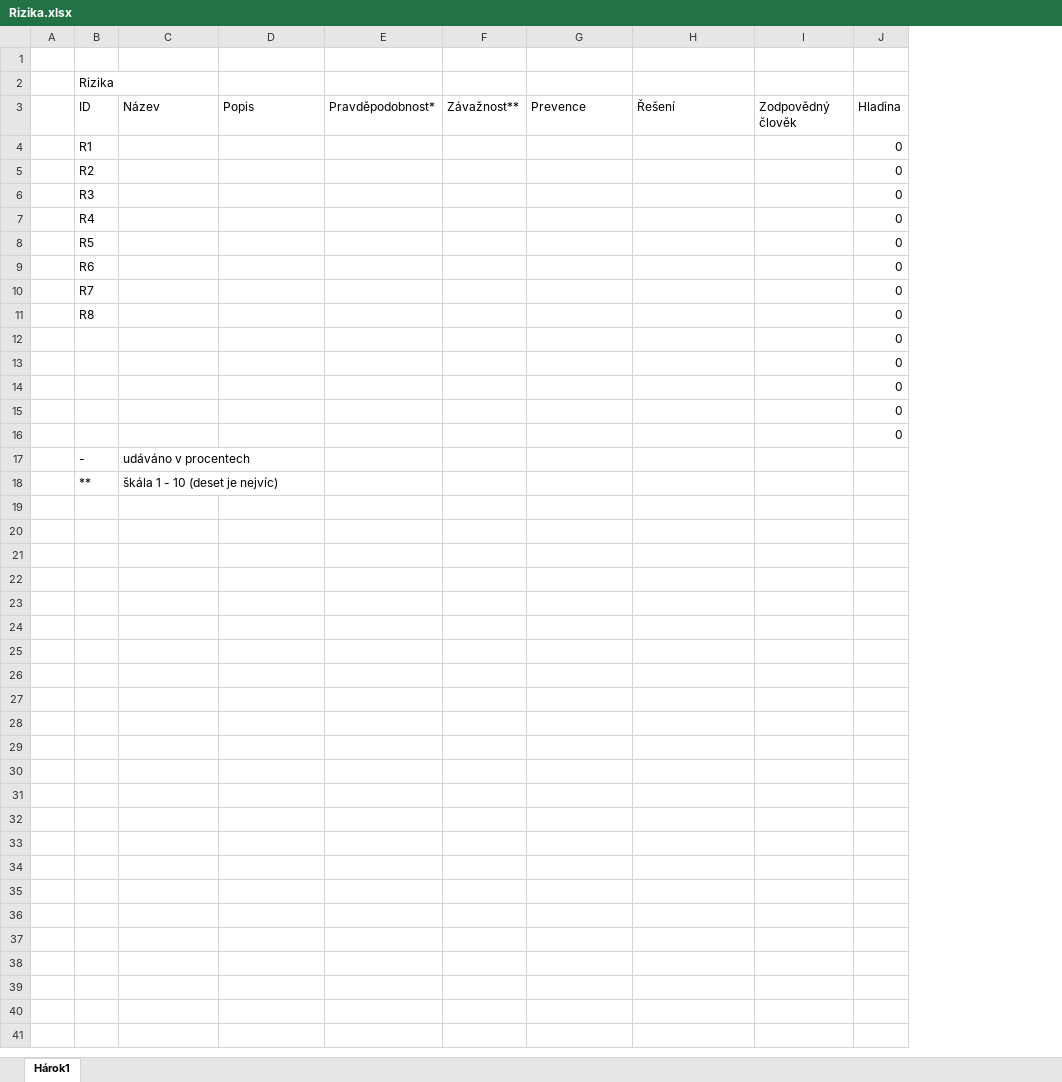
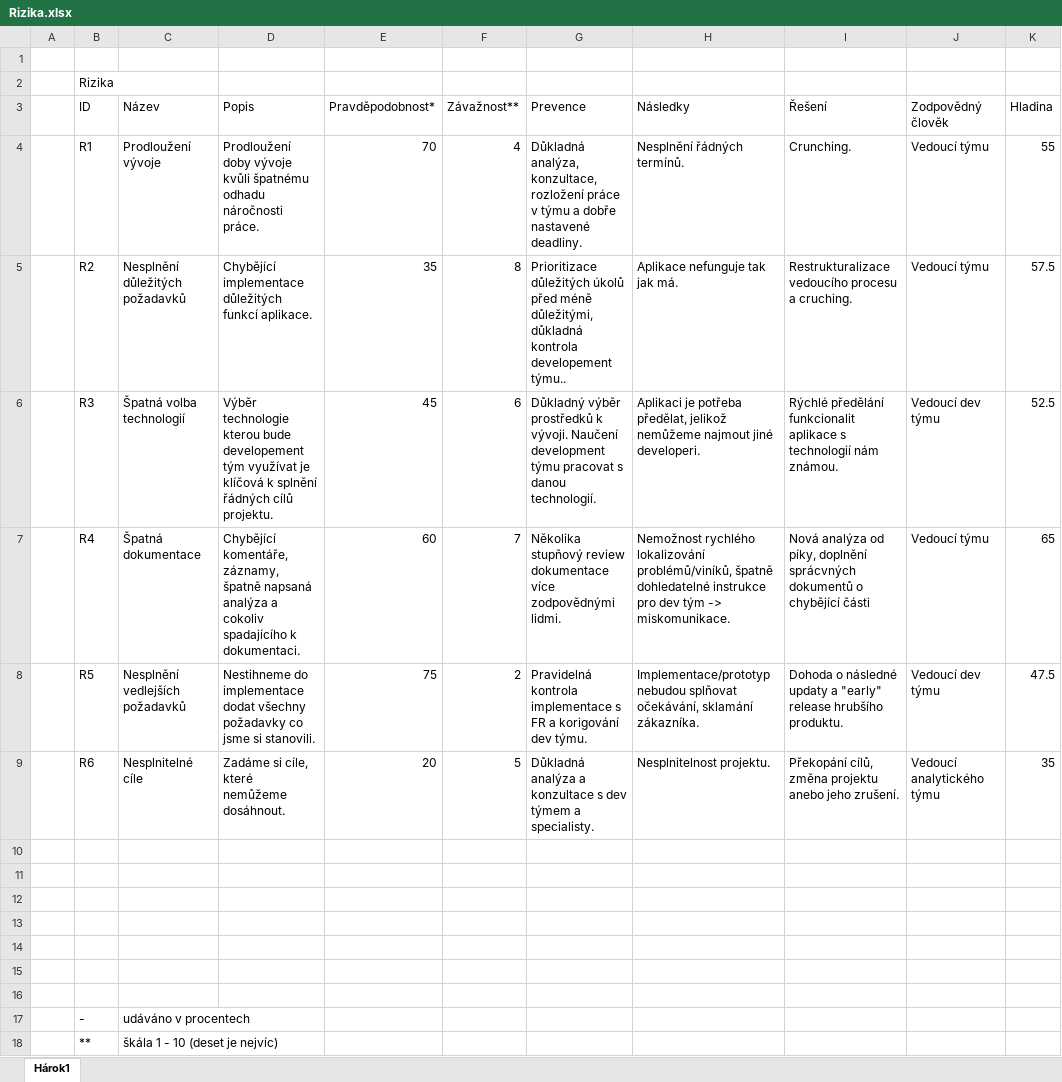
Before and after one commit to marcel-zec/cvut-fel-sit-rsp, an Excel workbook: Dokumentace a přílohy/Rizika.xlsx, sheet Hárok1, drawn as a sheet; values as stored, in another font and other column widths than the file's, no borders; removed rows and columns are numbered as before the commit, all else as after; the diff names each change by its address in the sheet, - before the commit and + after, or states it on an @@ line.

Commit message:
added Functional and nonFunctional requirements and Risks

```diff
--- a/Dokumentace a přílohy/Rizika.xlsx (sheet Hárok1)
+++ b/Dokumentace a přílohy/Rizika.xlsx (sheet Hárok1)
+column H (Následky), empty
-row 4:  | R1 |  |  |  |  |  |  |  | 0
-row 5:  | R2 |  |  |  |  |  |  |  | 0
-row 6:  | R3 |  |  |  |  |  |  |  | 0
-row 7:  | R4 |  |  |  |  |  |  |  | 0
-row 8:  | R5 |  |  |  |  |  |  |  | 0
-row 9:  | R6 |  |  |  |  |  |  |  | 0
+row 4:  | R1 | Prodloužení vývoje | Prodloužení doby vývoje kvůli špatnému odhadu náročnosti práce. | 70 | 4 | Důkladná analýza, konzultace, rozložení práce v týmu a dobře nastavené deadliny. | Nesplnění řádných termínů. | Crunching. | Vedoucí týmu | 55
+row 5:  | R2 | Nesplnění důležitých požadavků | Chybějící implementace důležitých funkcí aplikace. | 35 | 8 | Prioritizace důležitých úkolů před méně důležitými, důkladná kontrola developement týmu.. | Aplikace nefunguje tak jak má. | Restrukturalizace vedoucího procesu a cruching. | Vedoucí týmu | 57.5
+row 6:  | R3 | Špatná volba technologií | Výběr technologie kterou bude developement tým využívat je klíčová k splnění řádných cílů projektu. | 45 | 6 | Důkladný výběr prostředků k vývoji. Naučení development týmu pracovat s danou technologií. | Aplikaci je potřeba předělat, jelikož nemůžeme najmout jiné developeri. | Rýchlé předělání funkcionalit aplikace s technologií nám známou. | Vedoucí dev týmu | 52.5
+row 7:  | R4 | Špatná dokumentace | Chybějící komentáře, záznamy, špatně napsaná analýza a cokoliv spadajícího k dokumentaci. | 60 | 7 | Několika stupňový review dokumentace více zodpovědnými lidmi. | Nemožnost rychlého lokalizování problémů/viníků, špatně dohledatelné instrukce pro dev tým -> miskomunikace. | Nová analýza od píky, doplnění sprácvných dokumentů o chybějící části | Vedoucí týmu | 65
+row 8:  | R5 | Nesplnění vedlejších požadavků | Nestihneme do implementace dodat všechny požadavky co jsme si stanovili. | 75 | 2 | Pravidelná kontrola implementace s FR a korigování dev týmu. | Implementace/prototyp nebudou splňovat očekávání, sklamání zákazníka. | Dohoda o následné updaty a "early" release hrubšího produktu. | Vedoucí dev týmu | 47.5
+row 9:  | R6 | Nesplnitelné cíle | Zadáme si cíle, které nemůžeme dosáhnout. | 20 | 5 | Důkladná analýza a konzultace s dev týmem a specialisty. | Nesplnitelnost projektu. | Překopání cílů, změna projektu anebo jeho zrušení. | Vedoucí analytického týmu | 35
-row 10:  | R7 |  |  |  |  |  |  |  | 0
+row 10: (empty)
-row 11:  | R8 |  |  |  |  |  |  |  | 0
+row 11: (empty)
-K12:K16 (Hladina): 0
+K12:K16 (Hladina): (empty)
```
